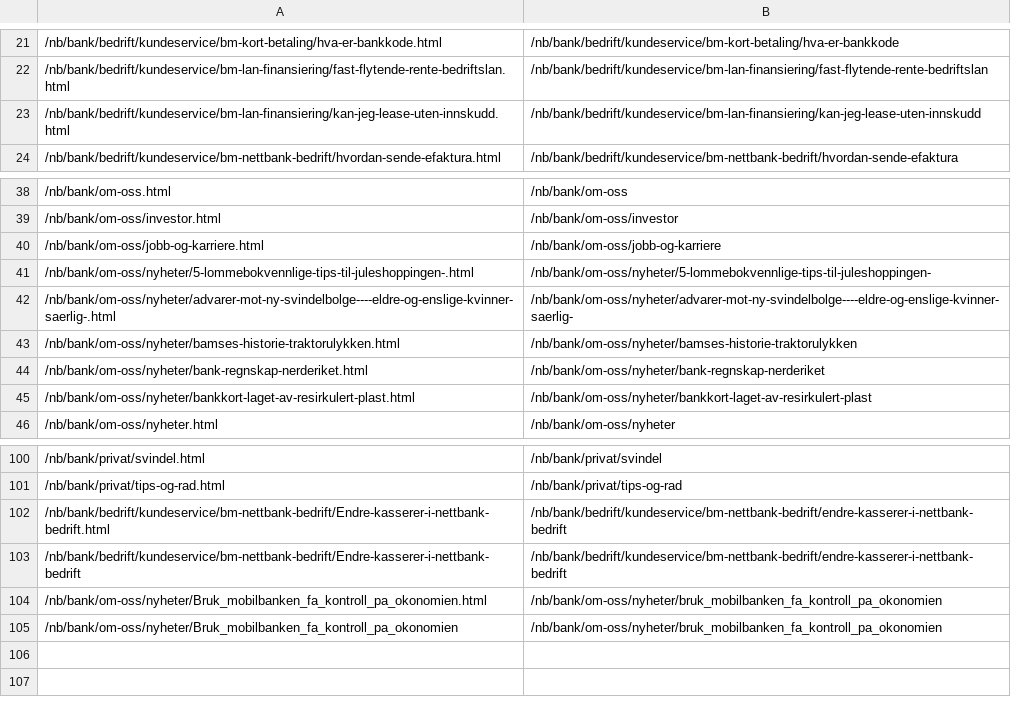
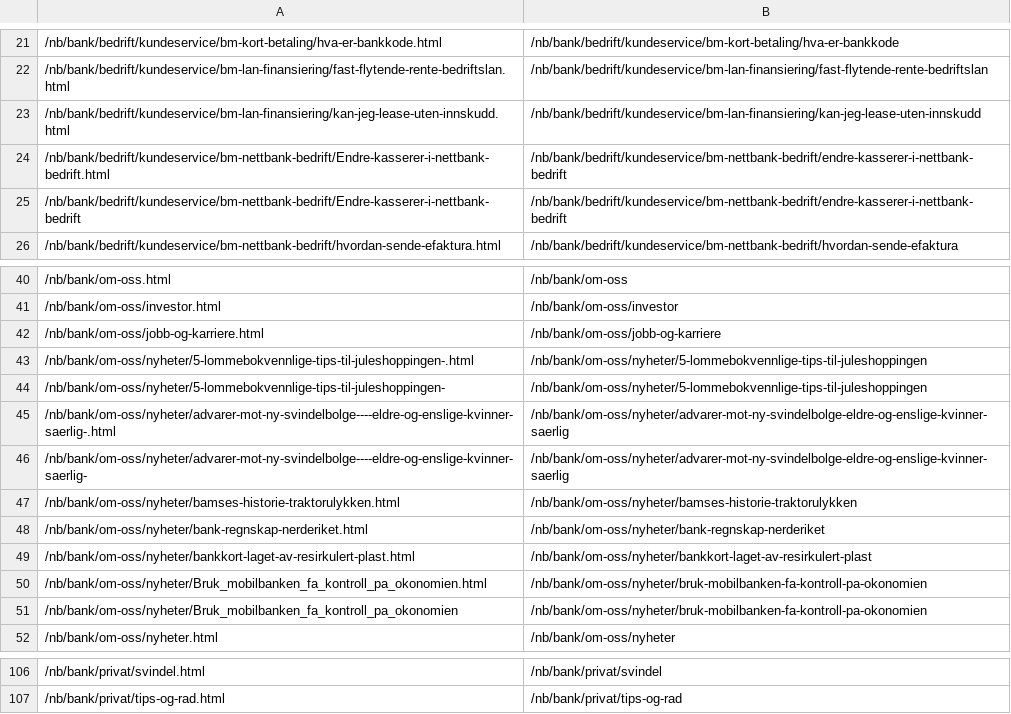
Before and after one commit to paolomoz/sparebank1, a TSV file: stardust/redirects.tsv, drawn as a sheet; only a part is shown, gaps mark what is left out.

```diff
--- a/stardust/redirects.tsv
+++ b/stardust/redirects.tsv
@@ -23,2 +23,4 @@
 /nb/bank/bedrift/kundeservice/bm-lan-finansiering/kan-jeg-lease-uten-innskudd.html	/nb/bank/bedrift/kundeservice/bm-lan-finansiering/kan-jeg-lease-uten-innskudd
+/nb/bank/bedrift/kundeservice/bm-nettbank-bedrift/Endre-kasserer-i-nettbank-bedrift.html	/nb/bank/bedrift/kundeservice/bm-nettbank-bedrift/endre-kasserer-i-nettbank-bedrift
+/nb/bank/bedrift/kundeservice/bm-nettbank-bedrift/Endre-kasserer-i-nettbank-bedrift	/nb/bank/bedrift/kundeservice/bm-nettbank-bedrift/endre-kasserer-i-nettbank-bedrift
 /nb/bank/bedrift/kundeservice/bm-nettbank-bedrift/hvordan-sende-efaktura.html	/nb/bank/bedrift/kundeservice/bm-nettbank-bedrift/hvordan-sende-efaktura
@@ -40,4 +42,6 @@
 /nb/bank/om-oss/jobb-og-karriere.html	/nb/bank/om-oss/jobb-og-karriere
-/nb/bank/om-oss/nyheter/5-lommebokvennlige-tips-til-juleshoppingen-.html	/nb/bank/om-oss/nyheter/5-lommebokvennlige-tips-til-juleshoppingen-
-/nb/bank/om-oss/nyheter/advarer-mot-ny-svindelbolge----eldre-og-enslige-kvinner-saerlig-.html	/nb/bank/om-oss/nyheter/advarer-mot-ny-svindelbolge----eldre-og-enslige-kvinner-saerlig-
+/nb/bank/om-oss/nyheter/5-lommebokvennlige-tips-til-juleshoppingen-.html	/nb/bank/om-oss/nyheter/5-lommebokvennlige-tips-til-juleshoppingen
+/nb/bank/om-oss/nyheter/5-lommebokvennlige-tips-til-juleshoppingen-	/nb/bank/om-oss/nyheter/5-lommebokvennlige-tips-til-juleshoppingen
+/nb/bank/om-oss/nyheter/advarer-mot-ny-svindelbolge----eldre-og-enslige-kvinner-saerlig-.html	/nb/bank/om-oss/nyheter/advarer-mot-ny-svindelbolge-eldre-og-enslige-kvinner-saerlig
+/nb/bank/om-oss/nyheter/advarer-mot-ny-svindelbolge----eldre-og-enslige-kvinner-saerlig-	/nb/bank/om-oss/nyheter/advarer-mot-ny-svindelbolge-eldre-og-enslige-kvinner-saerlig
 /nb/bank/om-oss/nyheter/bamses-historie-traktorulykken.html	/nb/bank/om-oss/nyheter/bamses-historie-traktorulykken
@@ -45,2 +49,4 @@
 /nb/bank/om-oss/nyheter/bankkort-laget-av-resirkulert-plast.html	/nb/bank/om-oss/nyheter/bankkort-laget-av-resirkulert-plast
+/nb/bank/om-oss/nyheter/Bruk_mobilbanken_fa_kontroll_pa_okonomien.html	/nb/bank/om-oss/nyheter/bruk-mobilbanken-fa-kontroll-pa-okonomien
+/nb/bank/om-oss/nyheter/Bruk_mobilbanken_fa_kontroll_pa_okonomien	/nb/bank/om-oss/nyheter/bruk-mobilbanken-fa-kontroll-pa-okonomien
 /nb/bank/om-oss/nyheter.html	/nb/bank/om-oss/nyheter
@@ -101,5 +107 @@
 /nb/bank/privat/tips-og-rad.html	/nb/bank/privat/tips-og-rad
-/nb/bank/bedrift/kundeservice/bm-nettbank-bedrift/Endre-kasserer-i-nettbank-bedrift.html	/nb/bank/bedrift/kundeservice/bm-nettbank-bedrift/endre-kasserer-i-nettbank-bedrift
-/nb/bank/bedrift/kundeservice/bm-nettbank-bedrift/Endre-kasserer-i-nettbank-bedrift	/nb/bank/bedrift/kundeservice/bm-nettbank-bedrift/endre-kasserer-i-nettbank-bedrift
-/nb/bank/om-oss/nyheter/Bruk_mobilbanken_fa_kontroll_pa_okonomien.html	/nb/bank/om-oss/nyheter/bruk_mobilbanken_fa_kontroll_pa_okonomien
-/nb/bank/om-oss/nyheter/Bruk_mobilbanken_fa_kontroll_pa_okonomien	/nb/bank/om-oss/nyheter/bruk_mobilbanken_fa_kontroll_pa_okonomien
```
Also changed, not shown: 57 other files.
